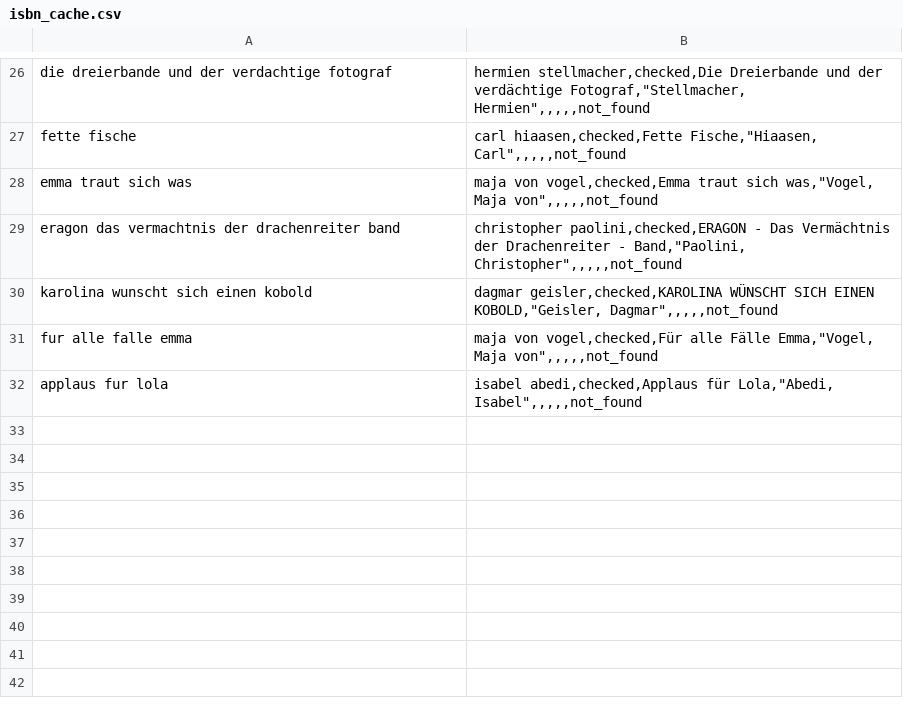
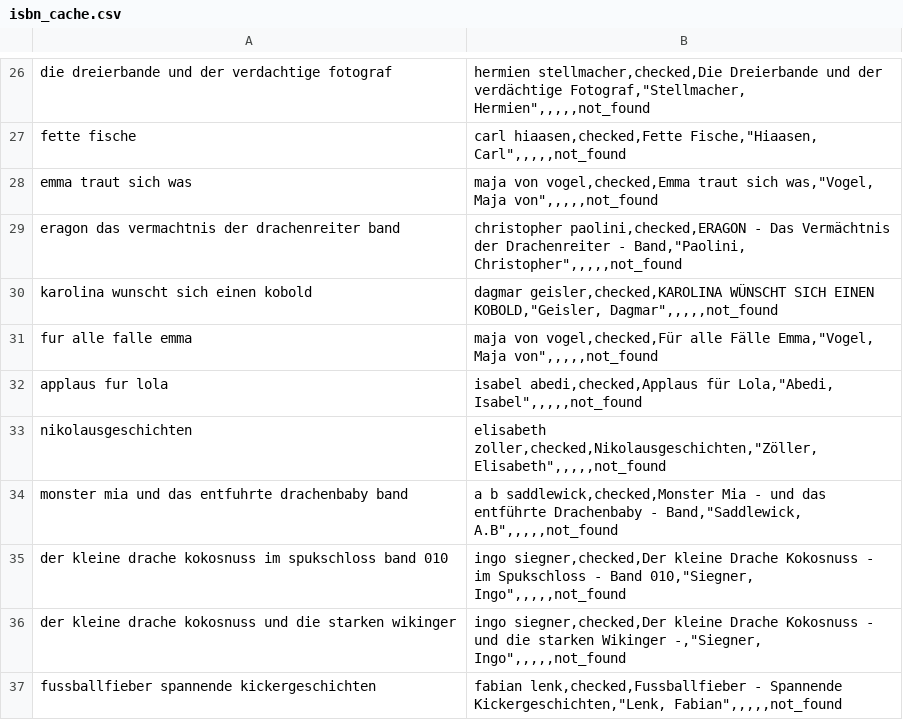
Before and after one commit to tsolenthaler/online-katalog, a CSV file: data/isbn_cache.csv, drawn as a sheet; only a part is shown, gaps mark what is left out.

```diff
--- a/data/isbn_cache.csv
+++ b/data/isbn_cache.csv
@@ -32 +32,6 @@ fur alle falle emma|maja von vogel,checked,Für alle Fälle Emma,"Vogel, Maja vo
 applaus fur lola|isabel abedi,checked,Applaus für Lola,"Abedi, Isabel",,,,,not_found
+nikolausgeschichten|elisabeth zoller,checked,Nikolausgeschichten,"Zöller, Elisabeth",,,,,not_found
+monster mia und das entfuhrte drachenbaby band|a b saddlewick,checked,Monster Mia - und das entführte Drachenbaby - Band,"Saddlewick, A.B",,,,,not_found
+der kleine drache kokosnuss im spukschloss band 010|ingo siegner,checked,Der kleine Drache Kokosnuss - im Spukschloss - Band 010,"Siegner, Ingo",,,,,not_found
+der kleine drache kokosnuss und die starken wikinger|ingo siegner,checked,Der kleine Drache Kokosnuss - und die starken Wikinger -,"Siegner, Ingo",,,,,not_found
+fussballfieber spannende kickergeschichten|fabian lenk,checked,Fussballfieber - Spannende Kickergeschichten,"Lenk, Fabian",,,,,not_found
```
Also changed, not shown: 3 other files.
